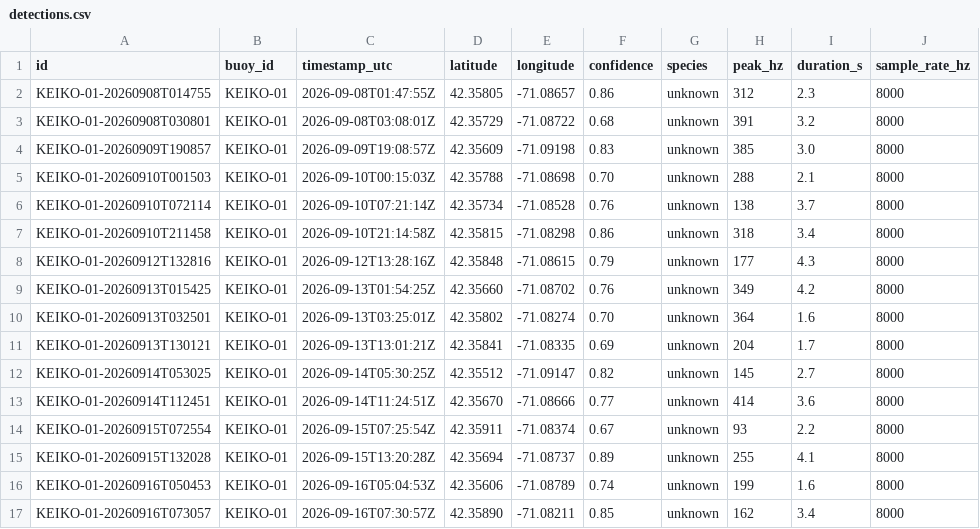
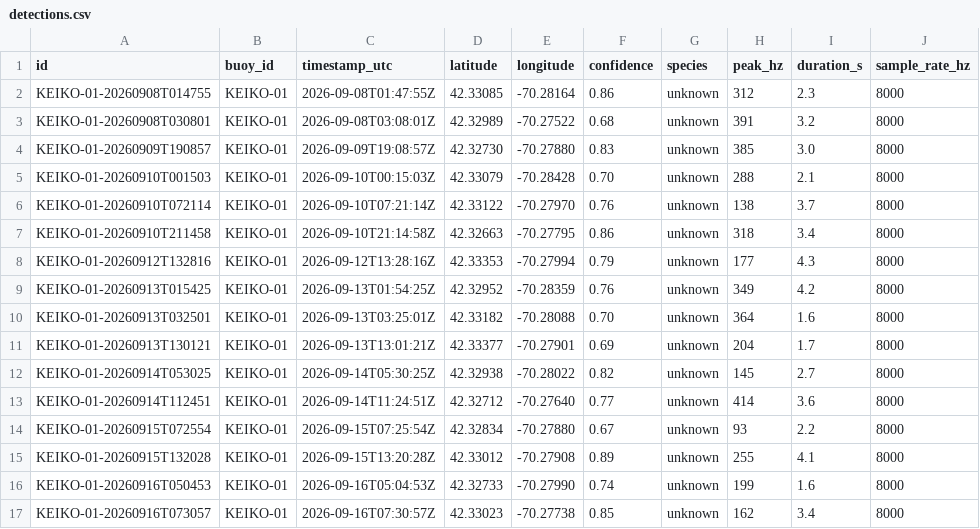
Before and after one commit to 2900xt/keiko-hackMIT, a CSV file: site/data/detections.csv, drawn as a sheet; only a part is shown; the diff covers the shown part only; the diff names each change by its address in the sheet, - before the commit and + after, or states it on an @@ line.

```diff
--- a/site/data/detections.csv
+++ b/site/data/detections.csv
-D2 (latitude): 42.35805
+D2 (latitude): 42.33085
-E2 (longitude): -71.08657
+E2 (longitude): -70.28164
-D3 (latitude): 42.35729
+D3 (latitude): 42.32989
-E3 (longitude): -71.08722
+E3 (longitude): -70.27522
-D4 (latitude): 42.35609
+D4 (latitude): 42.32730
-E4 (longitude): -71.09198
+E4 (longitude): -70.27880
-D5 (latitude): 42.35788
+D5 (latitude): 42.33079
-E5 (longitude): -71.08698
+E5 (longitude): -70.28428
-D6 (latitude): 42.35734
+D6 (latitude): 42.33122
-E6 (longitude): -71.08528
+E6 (longitude): -70.27970
-D7 (latitude): 42.35815
+D7 (latitude): 42.32663
-E7 (longitude): -71.08298
+E7 (longitude): -70.27795
-D8 (latitude): 42.35848
+D8 (latitude): 42.33353
-E8 (longitude): -71.08615
+E8 (longitude): -70.27994
-D9 (latitude): 42.35660
+D9 (latitude): 42.32952
-E9 (longitude): -71.08702
+E9 (longitude): -70.28359
-D10 (latitude): 42.35802
+D10 (latitude): 42.33182
-E10 (longitude): -71.08274
+E10 (longitude): -70.28088
-D11 (latitude): 42.35841
+D11 (latitude): 42.33377
-E11 (longitude): -71.08335
+E11 (longitude): -70.27901
-D12 (latitude): 42.35512
+D12 (latitude): 42.32938
-E12 (longitude): -71.09147
+E12 (longitude): -70.28022
-D13 (latitude): 42.35670
+D13 (latitude): 42.32712
-E13 (longitude): -71.08666
+E13 (longitude): -70.27640
-D14 (latitude): 42.35911
+D14 (latitude): 42.32834
-E14 (longitude): -71.08374
+E14 (longitude): -70.27880
-D15 (latitude): 42.35694
+D15 (latitude): 42.33012
-E15 (longitude): -71.08737
+E15 (longitude): -70.27908
-D16 (latitude): 42.35606
+D16 (latitude): 42.32733
-E16 (longitude): -71.08789
+E16 (longitude): -70.27990
-D17 (latitude): 42.35890
+D17 (latitude): 42.33023
-E17 (longitude): -71.08211
+E17 (longitude): -70.27738
```
Also changed, not shown: 16 edited cells elsewhere in this file, 13 other files.
